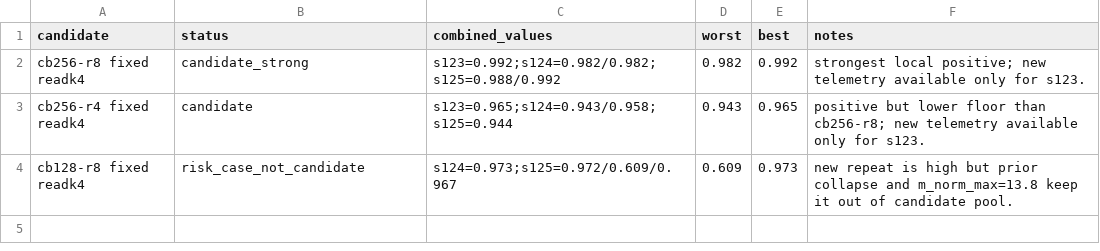
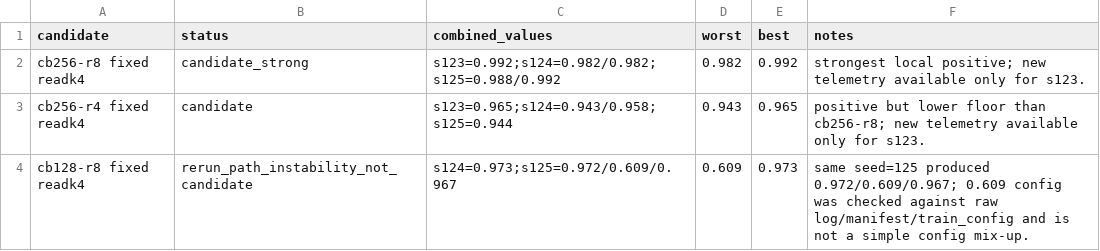
Before and after one commit to BankBro/zoology, a CSV file: docs/artifacts/20260622-03-flash-vqg-readk4-combined-formalization/candidate-pool.csv, drawn as a sheet.

```diff
--- a/docs/artifacts/20260622-03-flash-vqg-readk4-combined-formalization/candidate-pool.csv
+++ b/docs/artifacts/20260622-03-flash-vqg-readk4-combined-formalization/candidate-pool.csv
@@ -3,2 +3,2 @@ cb256-r8 fixed readk4,candidate_strong,s123=0.992;s124=0.982/0.982;s125=0.988/0.
 cb256-r4 fixed readk4,candidate,s123=0.965;s124=0.943/0.958;s125=0.944,0.943,0.965,positive but lower floor than cb256-r8; new telemetry available only for s123.
-cb128-r8 fixed readk4,risk_case_not_candidate,s124=0.973;s125=0.972/0.609/0.967,0.609,0.973,new repeat is high but prior collapse and m_norm_max=13.8 keep it out of candidate pool.
+cb128-r8 fixed readk4,rerun_path_instability_not_candidate,s124=0.973;s125=0.972/0.609/0.967,0.609,0.973,same seed=125 produced 0.972/0.609/0.967; 0.609 config was checked against raw log/manifest/train_config and is not a simple config mix-up.
```
Also changed, not shown: docs/artifacts/20260622-03-flash-vqg-readk4-combined-formalization/combined-readk4-decision.csv, docs/artifacts/20260622-03-flash-vqg-readk4-combined-formalization/combined-readk4-summary.csv, 3 other files.
